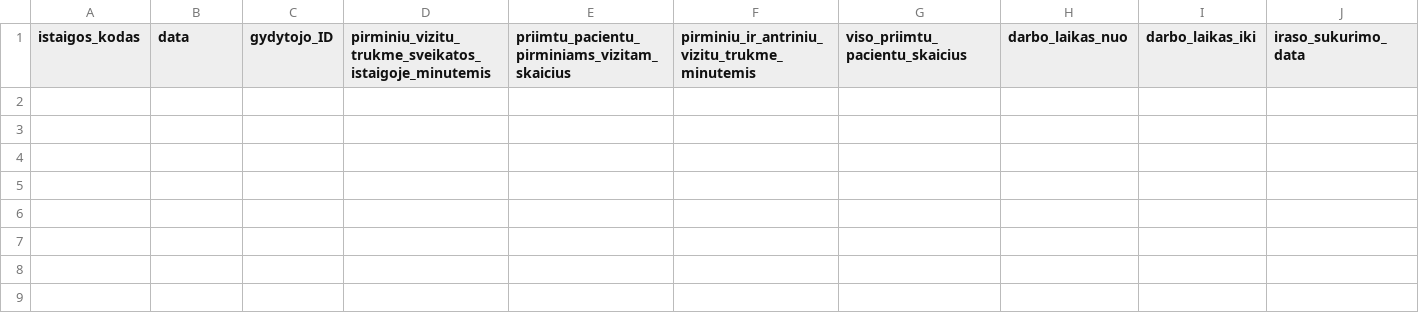
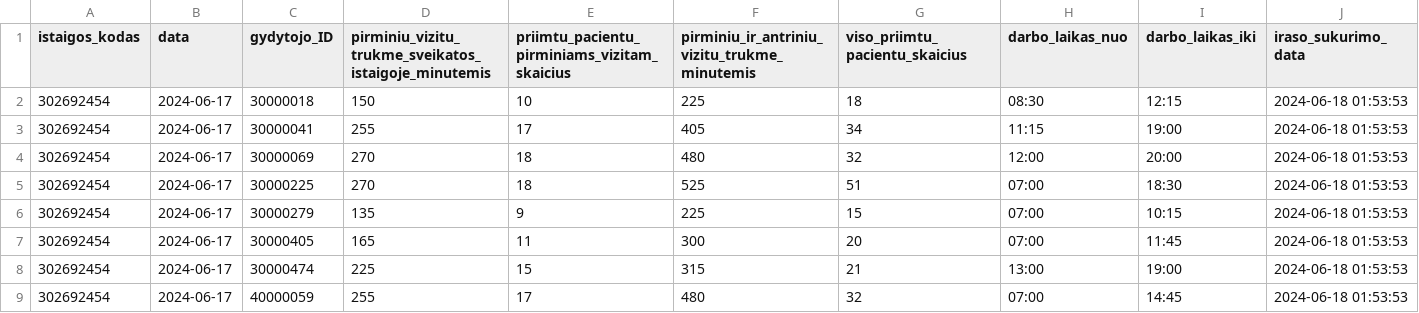
Before and after one commit to vilnius/VMKL, a CSV file: 302692454_family_doctors_visits_hours.csv, drawn as a sheet; the diff names each change by its address in the sheet, - before the commit and + after, or states it on an @@ line.

```diff
--- a/302692454_family_doctors_visits_hours.csv
+++ b/302692454_family_doctors_visits_hours.csv
+row 2: 302692454 | 2024-06-17 | 30000018 | 150 | 10 | 225 | 18 | 08:30 | 12:15 | 2024-06-18 01:53:53
+row 3: 302692454 | 2024-06-17 | 30000041 | 255 | 17 | 405 | 34 | 11:15 | 19:00 | 2024-06-18 01:53:53
+row 4: 302692454 | 2024-06-17 | 30000069 | 270 | 18 | 480 | 32 | 12:00 | 20:00 | 2024-06-18 01:53:53
+row 5: 302692454 | 2024-06-17 | 30000225 | 270 | 18 | 525 | 51 | 07:00 | 18:30 | 2024-06-18 01:53:53
+row 6: 302692454 | 2024-06-17 | 30000279 | 135 | 9 | 225 | 15 | 07:00 | 10:15 | 2024-06-18 01:53:53
+row 7: 302692454 | 2024-06-17 | 30000405 | 165 | 11 | 300 | 20 | 07:00 | 11:45 | 2024-06-18 01:53:53
+row 8: 302692454 | 2024-06-17 | 30000474 | 225 | 15 | 315 | 21 | 13:00 | 19:00 | 2024-06-18 01:53:53
+row 9: 302692454 | 2024-06-17 | 40000059 | 255 | 17 | 480 | 32 | 07:00 | 14:45 | 2024-06-18 01:53:53
```
Also changed, not shown: 302692454_doctors_excluded.csv, 302692454_family_doctors_list.csv, 1 other file.
